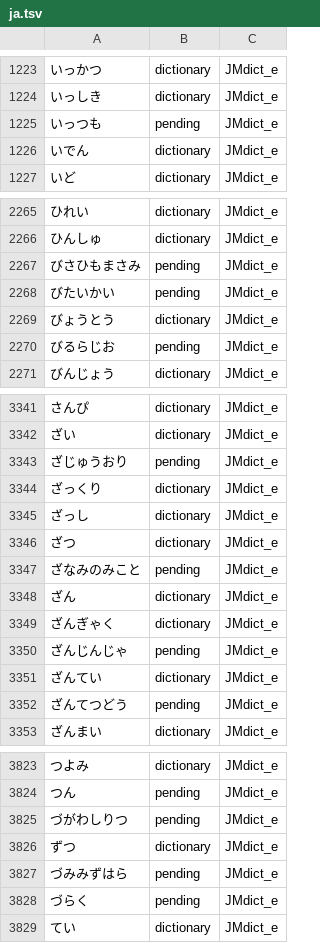
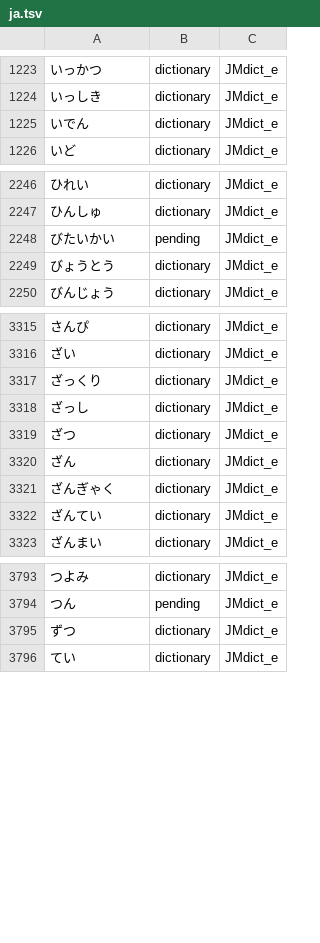
Before and after one commit to icyfxllm-eng/spell-wasm, a TSV file: assets/words/purity/ja.tsv, drawn as a sheet; only a part is shown, gaps mark what is left out; the diff covers the shown part only.

```diff
--- a/assets/words/purity/ja.tsv
+++ b/assets/words/purity/ja.tsv
@@ -1224,3 +1224,2 @@
 いっしき	dictionary	JMdict_e
-いっつも	pending	JMdict_e
 いでん	dictionary	JMdict_e
@@ -2266,6 +2247,4 @@
 ひんしゅ	dictionary	JMdict_e
-びさひもまさみ	pending	JMdict_e
 びたいかい	pending	JMdict_e
 びょうとう	dictionary	JMdict_e
-びるらじお	pending	JMdict_e
 びんじょう	dictionary	JMdict_e
@@ -3342,3 +3316,2 @@
 ざい	dictionary	JMdict_e
-ざじゅうおり	pending	JMdict_e
 ざっくり	dictionary	JMdict_e
@@ -3346,8 +3319,5 @@
 ざつ	dictionary	JMdict_e
-ざなみのみこと	pending	JMdict_e
 ざん	dictionary	JMdict_e
 ざんぎゃく	dictionary	JMdict_e
-ざんじんじゃ	pending	JMdict_e
 ざんてい	dictionary	JMdict_e
-ざんてつどう	pending	JMdict_e
 ざんまい	dictionary	JMdict_e
@@ -3824,6 +3794,3 @@
 つん	pending	JMdict_e
-づがわしりつ	pending	JMdict_e
 ずつ	dictionary	JMdict_e
-づみみずはら	pending	JMdict_e
-づらく	pending	JMdict_e
 てい	dictionary	JMdict_e
```
Also changed, not shown: 32 removed rows and 2 edited cells elsewhere in this file, assets/words-quarantine/manifest.csv, data/de/homophone-candidates.tsv, 15 other files.
